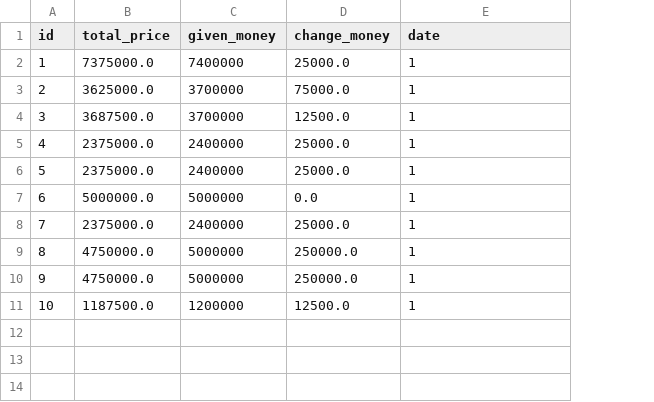
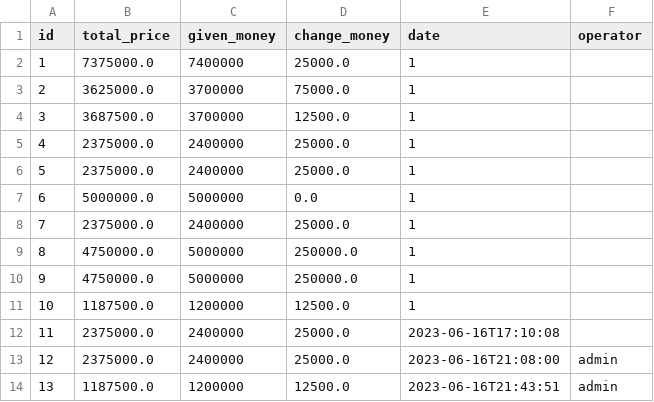
Before and after one commit to fatihahsyifa/Project-Team-12, a CSV file: data/transaksi.csv, drawn as a sheet; the diff names each change by its address in the sheet, - before the commit and + after, or states it on an @@ line.

```diff
--- a/data/transaksi.csv
+++ b/data/transaksi.csv
+column F (operator), empty
+row 12: 11 | 2375000.0 | 2400000 | 25000.0 | 2023-06-16T17:10:08
+row 13: 12 | 2375000.0 | 2400000 | 25000.0 | 2023-06-16T21:08:00 | admin
+row 14: 13 | 1187500.0 | 1200000 | 12500.0 | 2023-06-16T21:43:51 | admin
```
Also changed, not shown: data/item.csv, data/keuangan.csv, 16 other files.
